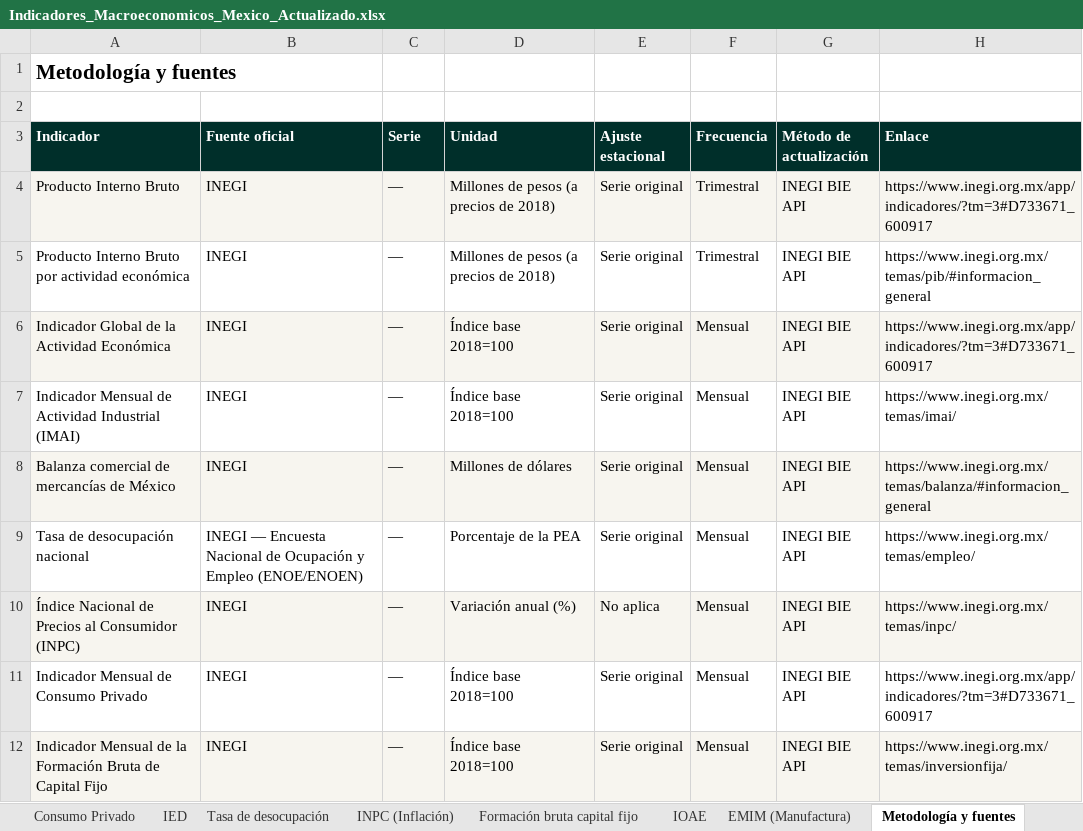
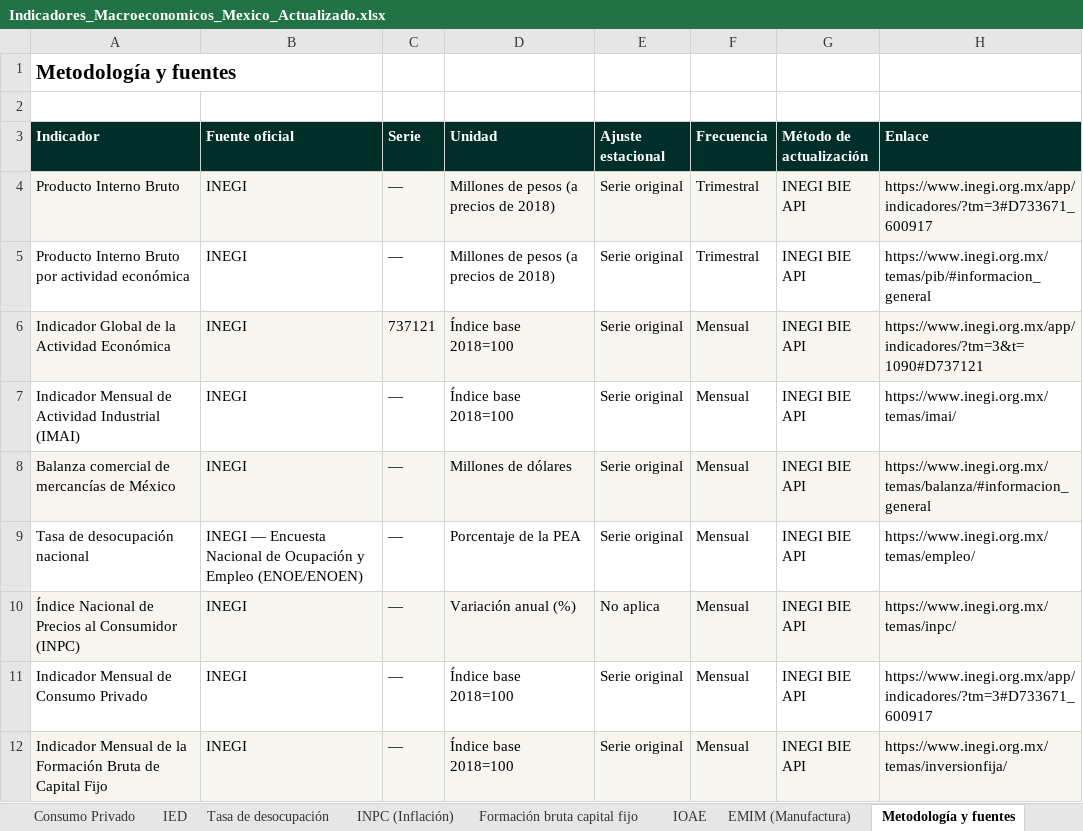
Before and after one commit to Miguelechave89/Indicadores_macroeconomicos_Mex, an Excel workbook: downloads/Indicadores_Macroeconomicos_Mexico_Actualizado.xlsx, sheet Metodología y fuentes, drawn as a sheet; only a part is shown; values as stored, in another font and other column widths than the file's, no borders; the diff names each change by its address in the sheet, - before the commit and + after, or states it on an @@ line.

```diff
--- a/downloads/Indicadores_Macroeconomicos_Mexico_Actualizado.xlsx (sheet Metodología y fuentes)
+++ b/downloads/Indicadores_Macroeconomicos_Mexico_Actualizado.xlsx (sheet Metodología y fuentes)
-C6 (Serie): —
+C6 (Serie): 737121
-H6 (Enlace): https://www.inegi.org.mx/app/indicadores/?tm=3#D733671_600917
+H6 (Enlace): https://www.inegi.org.mx/app/indicadores/?tm=3&t=1090#D737121
```
Also changed, not shown: sheet Control de actualizaciones, sheet Síntesis de coyuntura, 7 other files.
